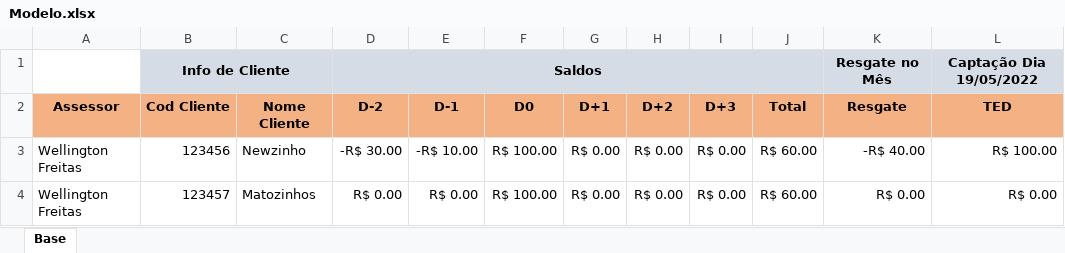
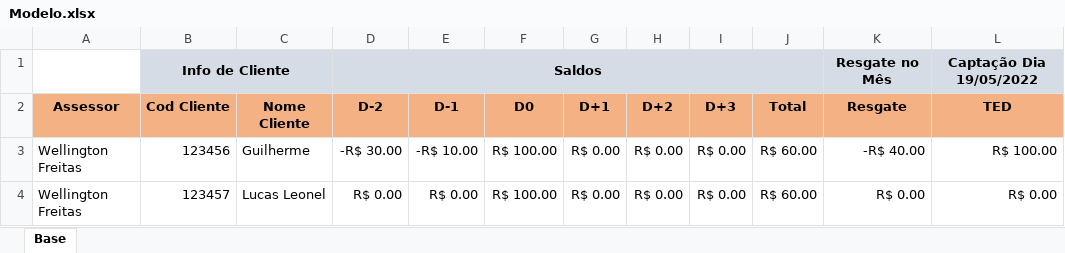
Before and after one commit to Loures1/BOTZAP, an Excel workbook: planilha_excel/Modelo.xlsx, sheet Base, drawn as a sheet; values as stored, in another font and other column widths than the file's, no borders; the diff names each change by its address in the sheet, - before the commit and + after, or states it on an @@ line.

```diff
--- a/planilha_excel/Modelo.xlsx (sheet Base)
+++ b/planilha_excel/Modelo.xlsx (sheet Base)
-C3 (Nome Cliente): Newzinho
+C3 (Nome Cliente): Guilherme
-C4 (Nome Cliente): Matozinhos
+C4 (Nome Cliente): Lucas Leonel
```
Also changed, not shown: 4 other files.
